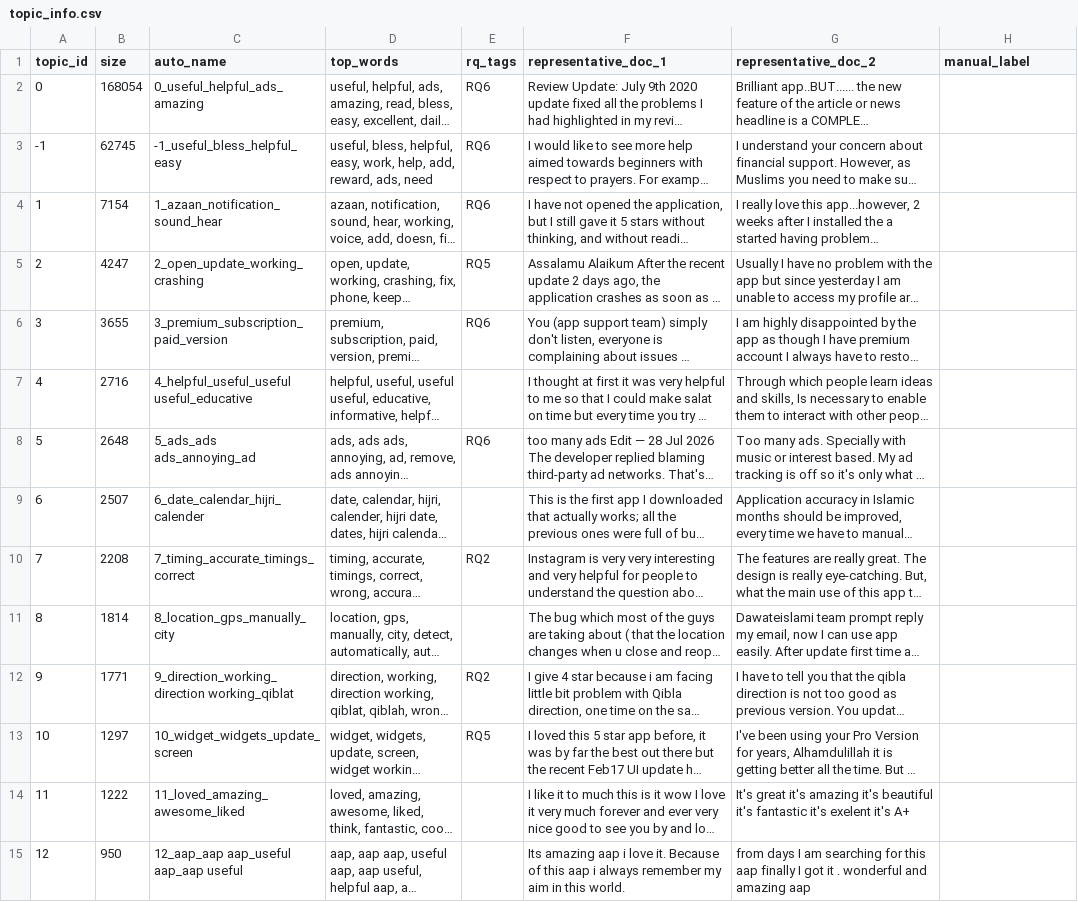
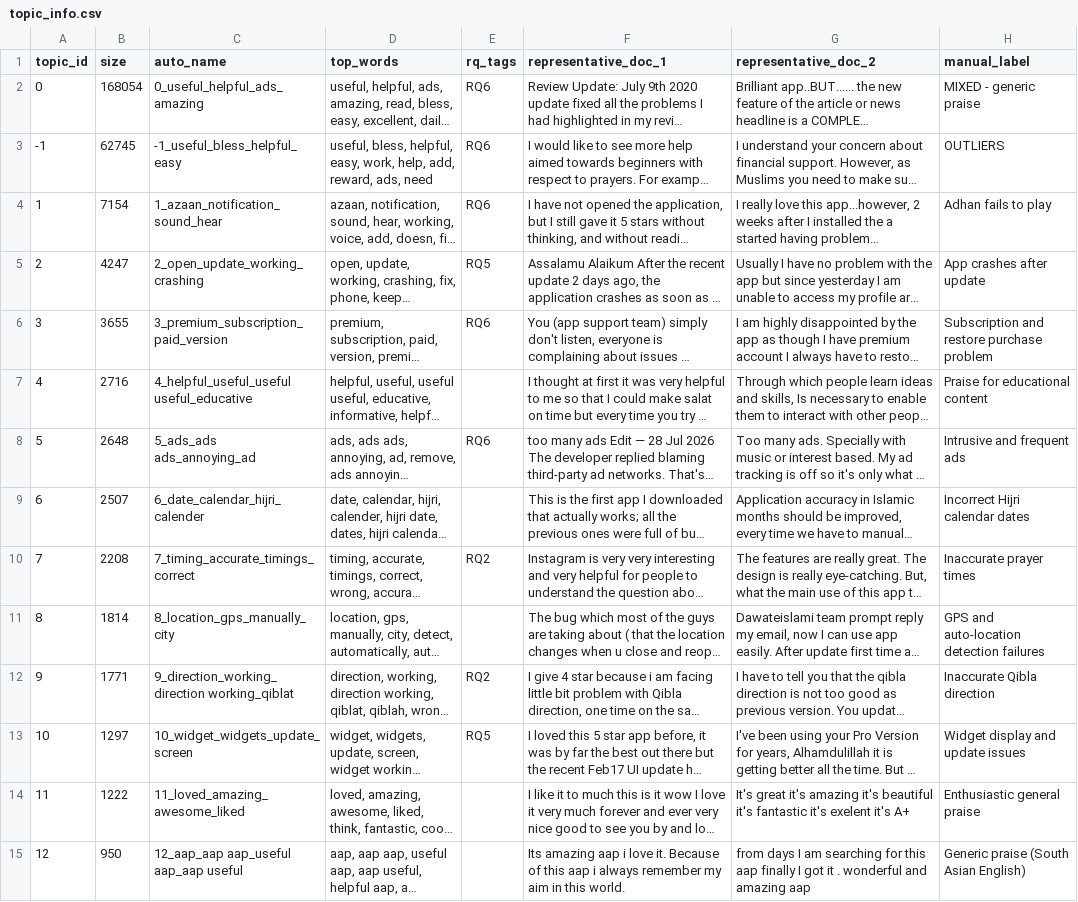
Before and after one commit to TawhidUmar9/Salat-App-Research, a CSV file: src/data/topic_info.csv, drawn as a sheet; only a part is shown; long unchanged cells end in …; the diff covers the shown part only; the diff names each change by its address in the sheet, - before the commit and + after, or states it on an @@ line.

Commit message:
Record the manual topic labels and answer the two framing questions
All 67 topics labelled across the four sheets.

Two conformance fixes to the labels. Topic -1 had been given content labels in
the rq1, rq4 and rq5 sheets; it is the unassigned residue rather than a cluster,
so naming it a theme would let the notebooks print non-findings as findings.
All three now read OUTLIERS, per section 3. Also corrected three typos that
would otherwise print into the paper's topic tables.

Q1 is answered B, and the guide now separates the two dates that matter: the
hypothesis and test were pre-specified on 2026-08-26, while the choice of
reporting emphasis was made today with the figures already visible. The paper
should not describe the framing itself as pre-specified. Q2 is yes, to be built
after the RQ notebooks so it quotes final numbers.

The rq4 sub-model did not separate — six of ten topics share one label and 63%
of its documents sit under that theme — so section 5 now says to report themes
rather than the partition there, the same treatment rq5_bloat already gets.

Section 4 corrects an error I introduced earlier: nothing in the pipeline reads
theme_code. Both notebooks only create the column empty, so the coding is for
the write-up, not for any script.

```diff
--- a/src/data/topic_info.csv
+++ b/src/data/topic_info.csv
-H2 (manual_label): (empty)
+H2 (manual_label): MIXED - generic praise
-H3 (manual_label): (empty)
+H3 (manual_label): OUTLIERS
-H4 (manual_label): (empty)
+H4 (manual_label): Adhan fails to play
-H5 (manual_label): (empty)
+H5 (manual_label): App crashes after update
-H6 (manual_label): (empty)
+H6 (manual_label): Subscription and restore purchase problem
-H7 (manual_label): (empty)
+H7 (manual_label): Praise for educational content
-H8 (manual_label): (empty)
+H8 (manual_label): Intrusive and frequent ads
-H9 (manual_label): (empty)
+H9 (manual_label): Incorrect Hijri calendar dates
-H10 (manual_label): (empty)
+H10 (manual_label): Inaccurate prayer times
-H11 (manual_label): (empty)
+H11 (manual_label): GPS and auto-location detection failures
-H12 (manual_label): (empty)
+H12 (manual_label): Inaccurate Qibla direction
-H13 (manual_label): (empty)
+H13 (manual_label): Widget display and update issues
-H14 (manual_label): (empty)
+H14 (manual_label): Enthusiastic general praise
-H15 (manual_label): (empty)
+H15 (manual_label): Generic praise (South Asian English)
```
Also changed, not shown: 27 edited cells elsewhere in this file, src/data/topic_info_rq1_tracker.csv, src/data/topic_info_rq4_women_privacy.csv, 2 other files.
